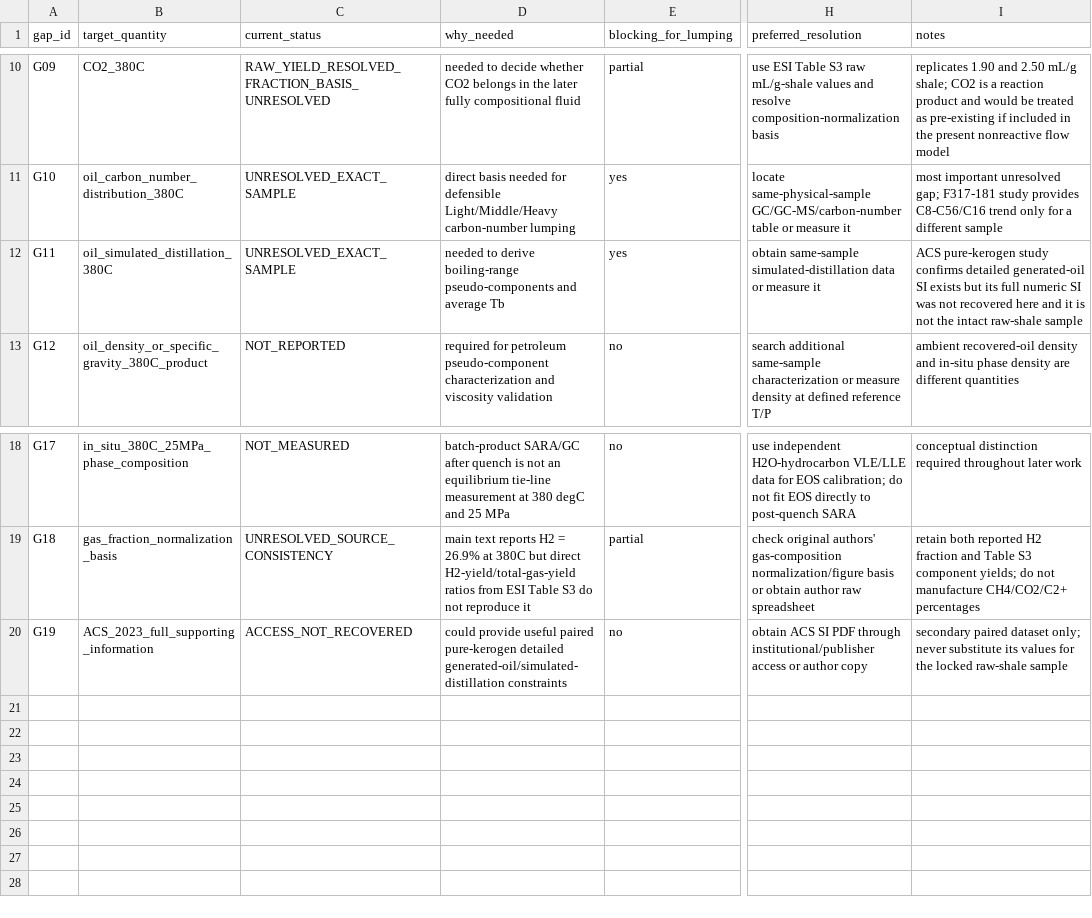
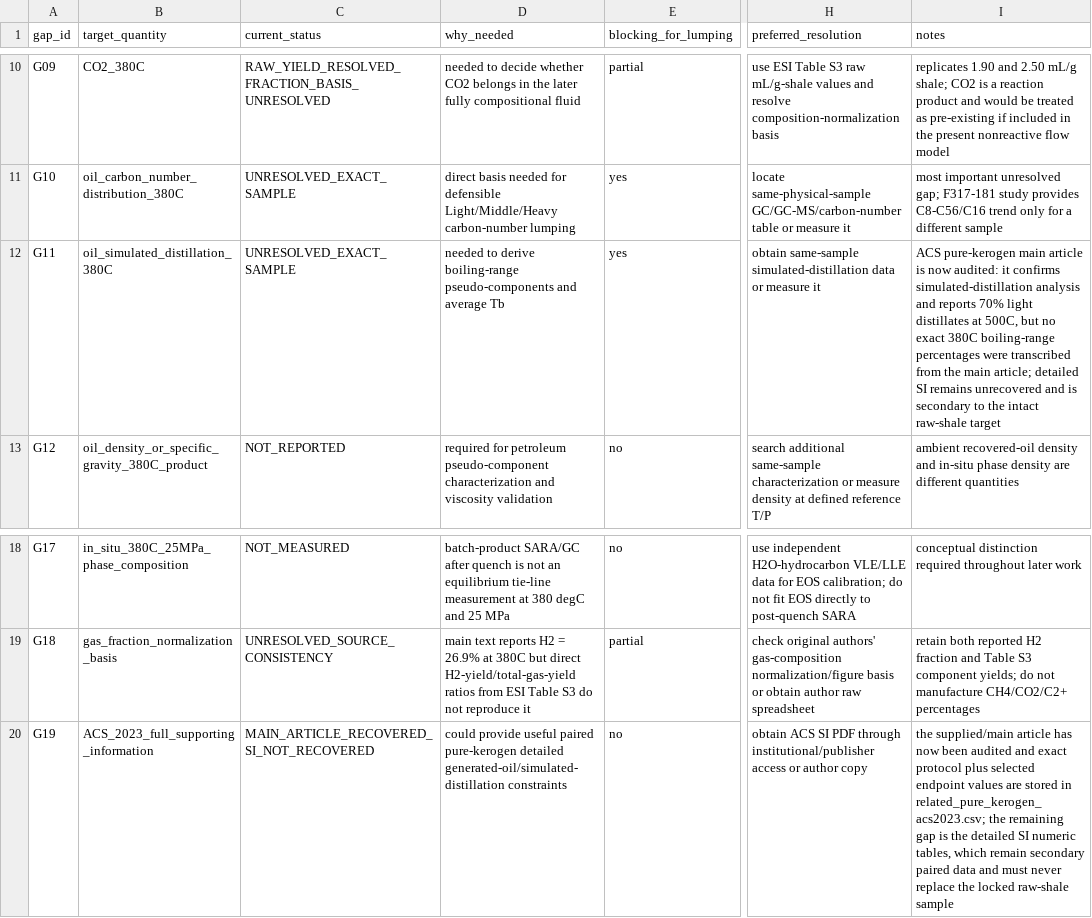
Before and after one commit to lihuihnu/nonenone, a CSV file: case/scw_kerogen_lumped_flow_study/fluid_characterization/raw/data_gaps.csv, drawn as a sheet; only a part is shown, gaps mark what is left out; the diff names each change by its address in the sheet, - before the commit and + after, or states it on an @@ line.

Commit message:
docs(scw-kerogen): narrow ACS data gaps after paper audit

```diff
--- a/case/scw_kerogen_lumped_flow_study/fluid_characterization/raw/data_gaps.csv
+++ b/case/scw_kerogen_lumped_flow_study/fluid_characterization/raw/data_gaps.csv
-I12 (notes): ACS pure-kerogen study confirms detailed generated-oil SI exists but its full numeric SI was not recovered here and it is not the intact raw-shale sample
+I12 (notes): ACS pure-kerogen main article is now audited: it confirms simulated-distillation analysis and reports 70% light distillates at 500C, but no exact 380C boiling-range percentages were transcribed from the main article; detailed SI remains unrecovered and is secondary to the intact raw-shale target
-C20 (current_status): ACCESS_NOT_RECOVERED
+C20 (current_status): MAIN_ARTICLE_RECOVERED_SI_NOT_RECOVERED
-I20 (notes): secondary paired dataset only; never substitute its values for the locked…
+I20 (notes): the supplied/main article has now been audited and exact protocol plus selected endpoint values are stored in related_pure_kerogen_acs2023.csv; the remaining gap is the detailed SI numeric tables, which remain secondary paired data and must never replace the locked…
```
